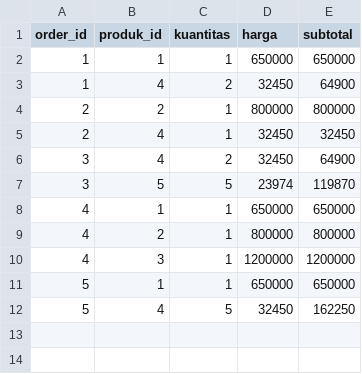
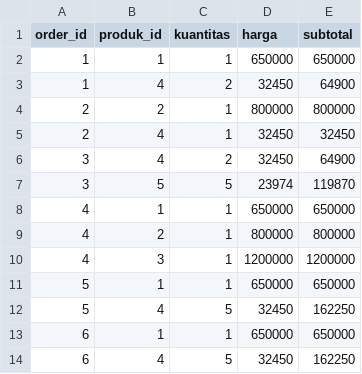
Before and after one commit to Snahfu/fashionbrandWFP, a CSV file: database/data/many-to-many/order_produk.csv, drawn as a sheet; the diff names each change by its address in the sheet, - before the commit and + after, or states it on an @@ line.

```diff
--- a/database/data/many-to-many/order_produk.csv
+++ b/database/data/many-to-many/order_produk.csv
+row 13: 6 | 1 | 1 | 650000 | 650000
+row 14: 6 | 4 | 5 | 32450 | 162250
```
Also changed, not shown: database/data/4-users.csv, database/data/5-orders.csv, 9 other files.
